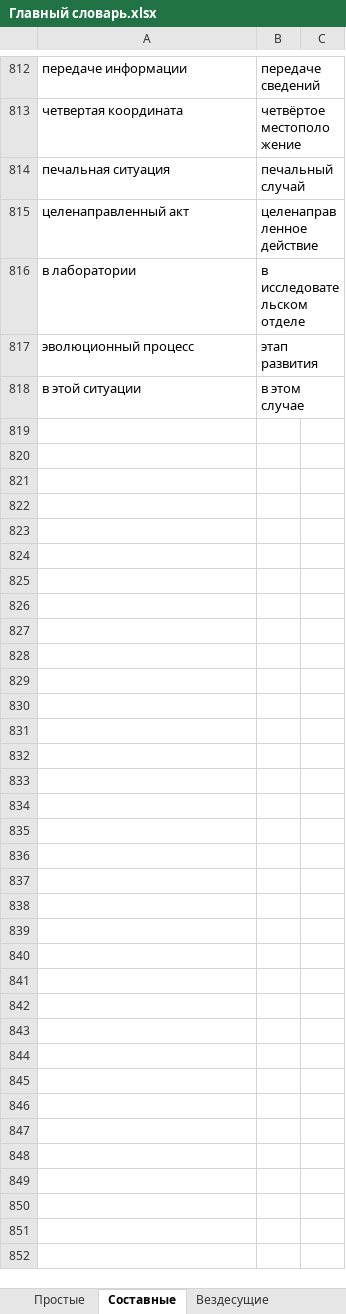
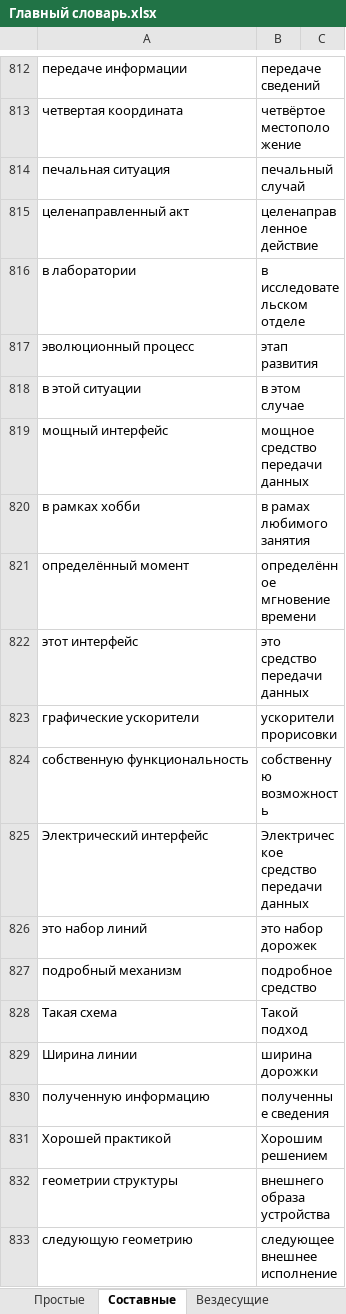
Before and after one commit to AveNRU/text_changer, an Excel workbook: словари/Главный словарь.xlsx, sheet Составные, drawn as a sheet; only a part is shown, gaps mark what is left out; values as stored, in another font and other column widths than the file's, no borders; 1 other sheet too large or unreadable and not compared; the diff names each change by its address in the sheet, - before the commit and + after, or states it on an @@ line.

```diff
--- a/словари/Главный словарь.xlsx (sheet Составные)
+++ b/словари/Главный словарь.xlsx (sheet Составные)
+row 819: мощный интерфейс | мощное средство передачи данных
+row 820: в рамках хобби | в рамах любимого занятия
+row 821: определённый момент | определённое мгновение времени
+row 822: этот интерфейс | это средство передачи данных
+row 823: графические ускорители | ускорители прорисовки
+row 824: собственную функциональность | собственную возможность
+row 825: Электрический интерфейс | Электрическое средство передачи данных
+row 826: это набор линий | это набор дорожек
+row 827: подробный механизм | подробное средство
+row 828: Такая схема | Такой подход
+row 829: Ширина линии | ширина дорожки
+row 830: полученную информацию | полученные сведения
+row 831: Хорошей практикой | Хорошим решением
+row 832: геометрии структуры | внешнего образа устройства
+row 833: следующую геометрию | следующее внешнее исполнение
```
Also changed, not shown: sheet Составные_важные, sheet Огласовки, исправления внести/si pi.xlsx, 2 other files.
